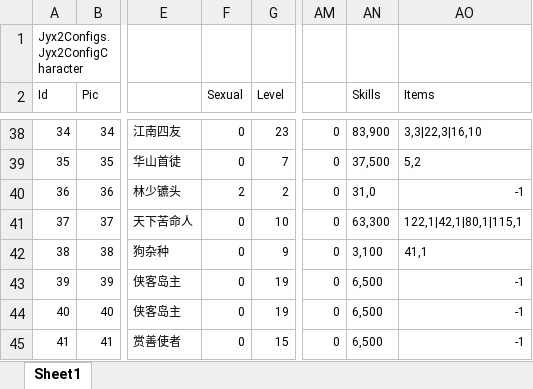
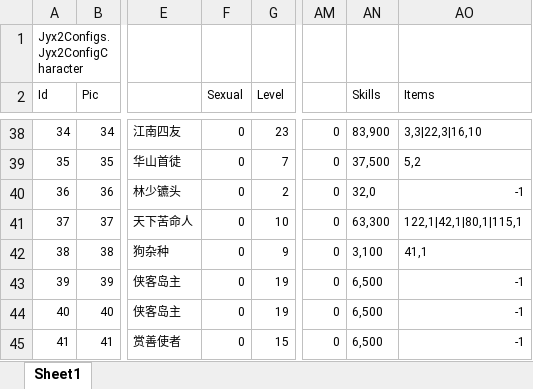
Before and after one commit to citydream163/jynew, an Excel workbook: jyx2/Assets/Mods/PLUS/Configs/人物.xlsx, sheet Sheet1, drawn as a sheet; only a part is shown, gaps mark what is left out; values as stored, in another font and other column widths than the file's, no borders; the diff names each change by its address in the sheet, - before the commit and + after, or states it on an @@ line.

```diff
--- a/jyx2/Assets/Mods/PLUS/Configs/人物.xlsx (sheet Sheet1)
+++ b/jyx2/Assets/Mods/PLUS/Configs/人物.xlsx (sheet Sheet1)
-F40 (Sexual): 2
+F40 (Sexual): 0
-AN40 (Skills): 31,0
+AN40 (Skills): 32,0
```
Also changed, not shown: jyx2/Assets/Mods/PLUS/Configs/战斗.xlsx, jyx2/Assets/Mods/PLUS/Configs/游戏设置.xlsx, 23 other files.
